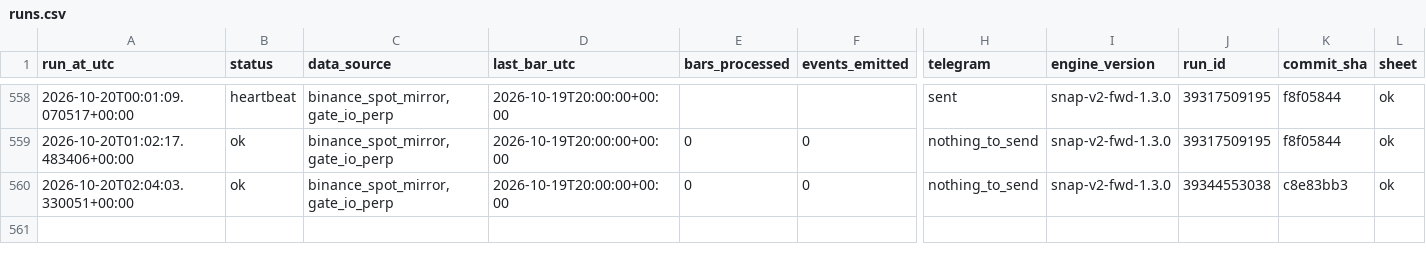
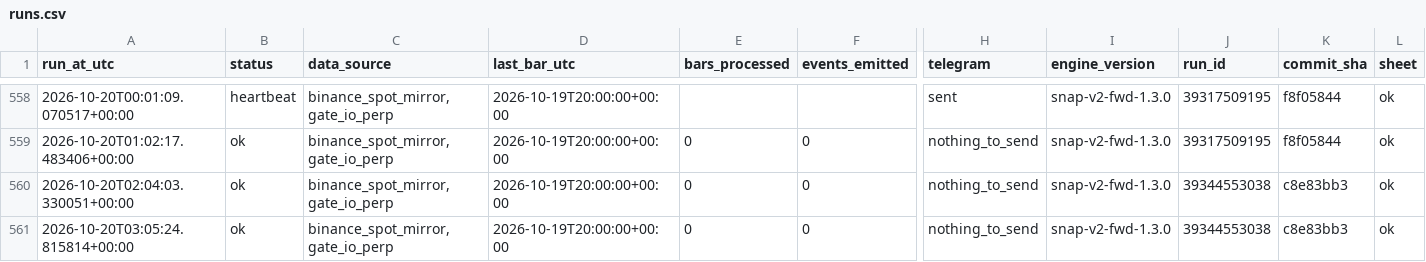
Before and after one commit to daijobudesu69/Crypto-Sequence-Snap, a CSV file: state/runs.csv, drawn as a sheet; only a part is shown, gaps mark what is left out; rows hold the shown columns only; the diff names each change by its address in the sheet, - before the commit and + after, or states it on an @@ line.

```diff
--- a/state/runs.csv
+++ b/state/runs.csv
+row 561: 2026-10-20T03:05:24.815814+00:00 | ok | binance_spot_mirror,gate_io_perp | 2026-10-19T20:00:00+00:00 | 0 | 0 | nothing_to_send | snap-v2-fwd-1.3.0 | 39344553038 | c8e83bb3 | ok
```
